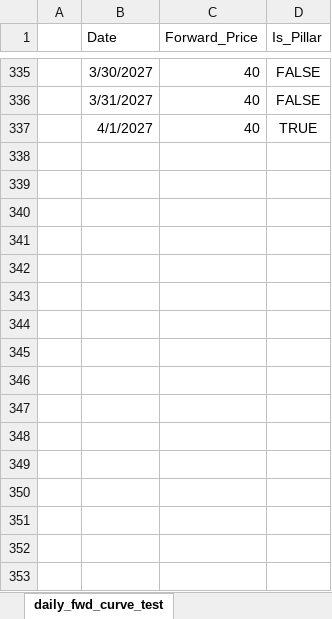
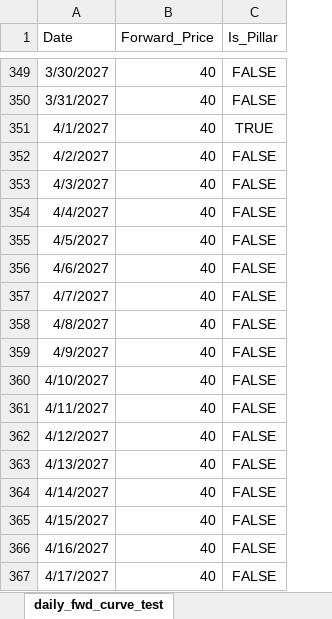
Before and after one commit to holgerlie/my_project_storage_flex, an Excel workbook: price_paths_test_n2.xlsx, sheet daily_fwd_curve_test, drawn as a sheet; only a part is shown, gaps mark what is left out; values as stored, in another font and other column widths than the file's, no borders; removed rows and columns are numbered as before the commit, all else as after; the diff covers the shown part only; the diff names each change by its address in the sheet, - before the commit and + after, or states it on an @@ line.

```diff
--- a/price_paths_test_n2.xlsx (sheet daily_fwd_curve_test)
+++ b/price_paths_test_n2.xlsx (sheet daily_fwd_curve_test)
-column A, empty
+row 352: 4/2/2027 | 40 | FALSE
+row 353: 4/3/2027 | 40 | FALSE
+row 354: 4/4/2027 | 40 | FALSE
+row 355: 4/5/2027 | 40 | FALSE
+row 356: 4/6/2027 | 40 | FALSE
+row 357: 4/7/2027 | 40 | FALSE
+row 358: 4/8/2027 | 40 | FALSE
+row 359: 4/9/2027 | 40 | FALSE
+row 360: 4/10/2027 | 40 | FALSE
+row 361: 4/11/2027 | 40 | FALSE
+row 362: 4/12/2027 | 40 | FALSE
+row 363: 4/13/2027 | 40 | FALSE
+row 364: 4/14/2027 | 40 | FALSE
+row 365: 4/15/2027 | 40 | FALSE
+row 366: 4/16/2027 | 40 | FALSE
+row 367: 4/17/2027 | 40 | FALSE
```
Also changed, not shown: 14 added rows elsewhere in this sheet, sheet price_paths_test_n2, charts or pictures, 8 other files.
